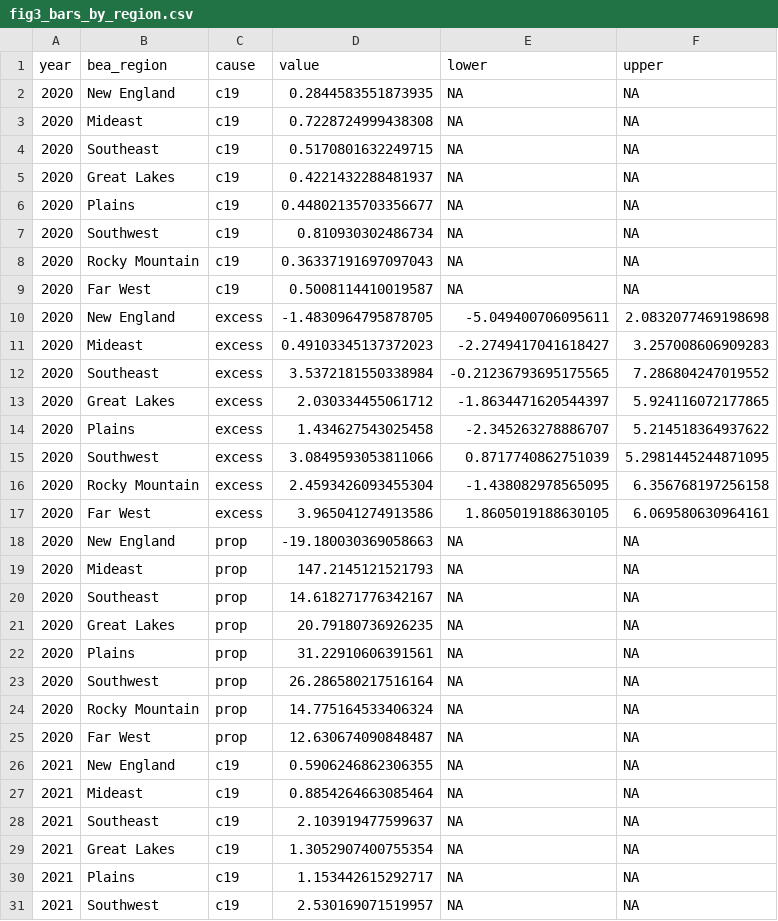
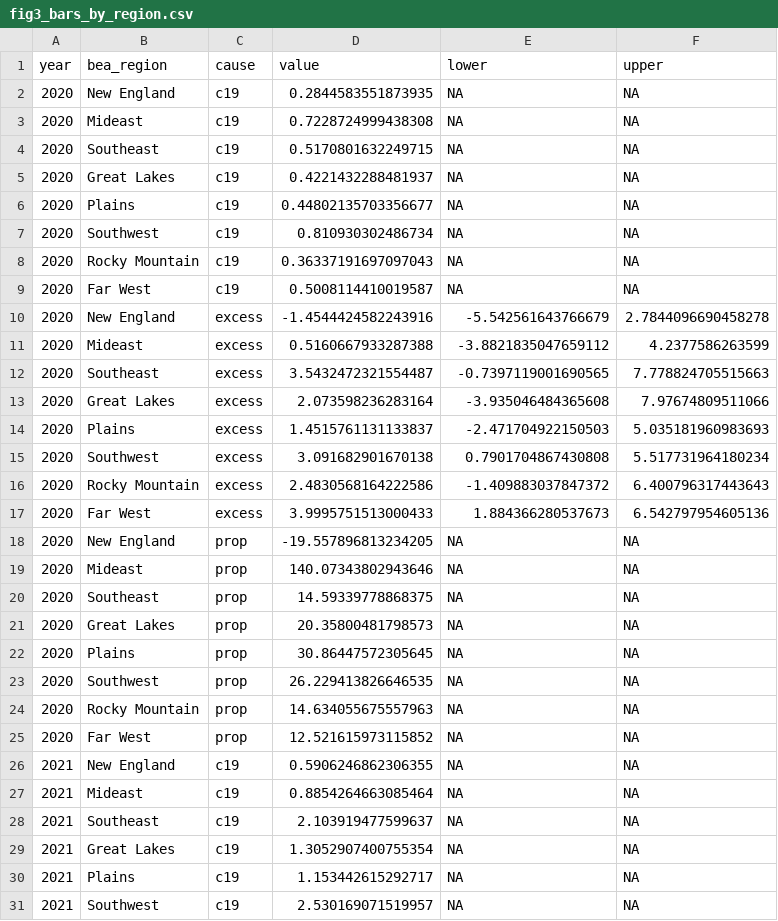
Before and after one commit to kikeacosta/us_youth_pandemic_mortality, a CSV file: figures/fig3_bars_by_region.csv, drawn as a sheet; only a part is shown; the diff covers the shown part only.

```diff
--- a/figures/fig3_bars_by_region.csv
+++ b/figures/fig3_bars_by_region.csv
@@ -9,18 +9,18 @@ year,bea_region,cause,value,lower,upper
 2020,Far West,c19,0.5008114410019587,NA,NA
-2020,New England,excess,-1.4830964795878705,-5.049400706095611,2.0832077469198698
-2020,Mideast,excess,0.49103345137372023,-2.2749417041618427,3.257008606909283
-2020,Southeast,excess,3.5372181550338984,-0.21236793695175565,7.286804247019552
-2020,Great Lakes,excess,2.030334455061712,-1.8634471620544397,5.924116072177865
-2020,Plains,excess,1.434627543025458,-2.345263278886707,5.214518364937622
-2020,Southwest,excess,3.0849593053811066,0.8717740862751039,5.2981445244871095
-2020,Rocky Mountain,excess,2.4593426093455304,-1.438082978565095,6.356768197256158
-2020,Far West,excess,3.965041274913586,1.8605019188630105,6.069580630964161
-2020,New England,prop,-19.180030369058663,NA,NA
-2020,Mideast,prop,147.2145121521793,NA,NA
-2020,Southeast,prop,14.618271776342167,NA,NA
-2020,Great Lakes,prop,20.79180736926235,NA,NA
-2020,Plains,prop,31.22910606391561,NA,NA
-2020,Southwest,prop,26.286580217516164,NA,NA
-2020,Rocky Mountain,prop,14.775164533406324,NA,NA
-2020,Far West,prop,12.630674090848487,NA,NA
+2020,New England,excess,-1.4544424582243916,-5.542561643766679,2.7844096690458278
+2020,Mideast,excess,0.5160667933287388,-3.8821835047659112,4.2377586263599
+2020,Southeast,excess,3.5432472321554487,-0.7397119001690565,7.778824705515663
+2020,Great Lakes,excess,2.073598236283164,-3.935046484365608,7.97674809511066
+2020,Plains,excess,1.4515761131133837,-2.471704922150503,5.035181960983693
+2020,Southwest,excess,3.091682901670138,0.7901704867430808,5.517731964180234
+2020,Rocky Mountain,excess,2.4830568164222586,-1.409883037847372,6.400796317443643
+2020,Far West,excess,3.9995751513000433,1.884366280537673,6.542797954605136
+2020,New England,prop,-19.557896813234205,NA,NA
+2020,Mideast,prop,140.07343802943646,NA,NA
+2020,Southeast,prop,14.59339778868375,NA,NA
+2020,Great Lakes,prop,20.35800481798573,NA,NA
+2020,Plains,prop,30.86447572305645,NA,NA
+2020,Southwest,prop,26.229413826646535,NA,NA
+2020,Rocky Mountain,prop,14.634055675557963,NA,NA
+2020,Far West,prop,12.521615973115852,NA,NA
 2021,New England,c19,0.5906246862306355,NA,NA
```
Also changed, not shown: 96 edited cells elsewhere in this file, figures/fig1_c19_excess_by_age.csv, tables/tableA2_rates_by_state.csv, 22 other files.
